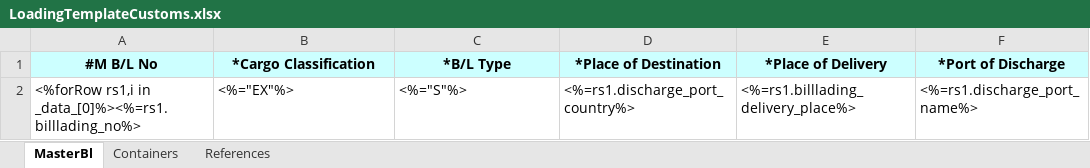
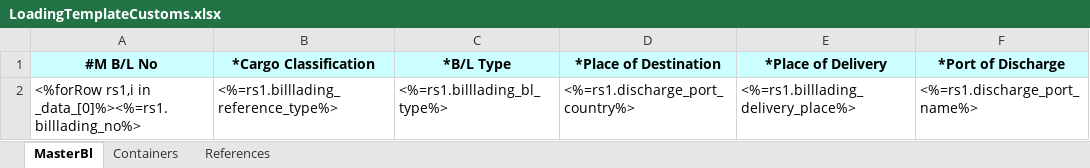
Before and after one commit to LiqunHu/zhongtan-server, an Excel workbook: excelTemplate/LoadingTemplateCustoms.xlsx, sheet MasterBl, drawn as a sheet; only a part is shown; values as stored, in another font and other column widths than the file's, no borders; charts and pictures not drawn; the diff names each change by its address in the sheet, - before the commit and + after, or states it on an @@ line.

```diff
--- a/excelTemplate/LoadingTemplateCustoms.xlsx (sheet MasterBl)
+++ b/excelTemplate/LoadingTemplateCustoms.xlsx (sheet MasterBl)
-B2 (*Cargo Classification): <%="EX"%>
+B2 (*Cargo Classification): <%=rs1.billlading_reference_type%>
-C2 (*B/L Type): <%="S"%>
+C2 (*B/L Type): <%=rs1.billlading_bl_type%>
```
Also changed, not shown: sheet References, sheet Containers, charts or pictures, 2 other files.
